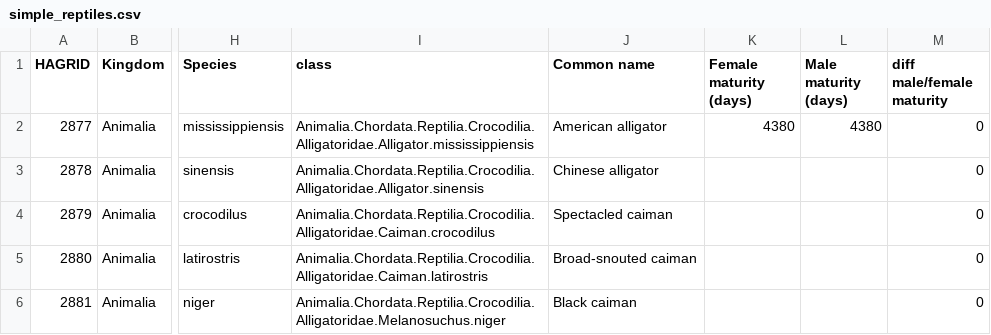
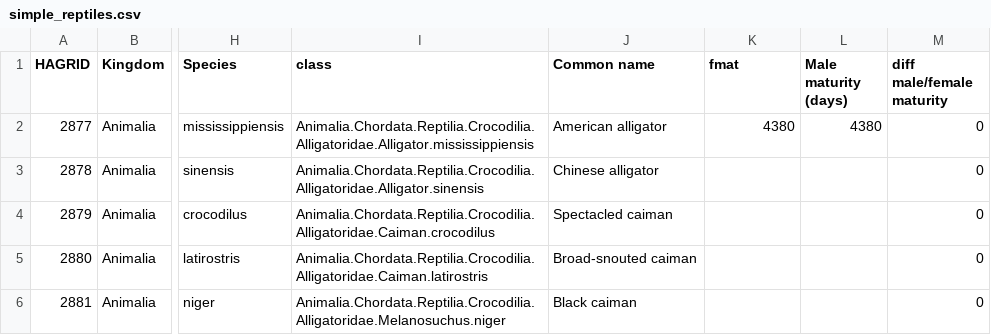
Before and after one commit to cs573-21s/04-multiple-views, a CSV file: simple_reptiles.csv, drawn as a sheet; only a part is shown, gaps mark what is left out; the diff names each change by its address in the sheet, - before the commit and + after, or states it on an @@ line.

Commit message:
fmat

```diff
--- a/simple_reptiles.csv
+++ b/simple_reptiles.csv
-K1: Female maturity (days)
+K1: fmat
```
Also changed, not shown: 1 other file.
